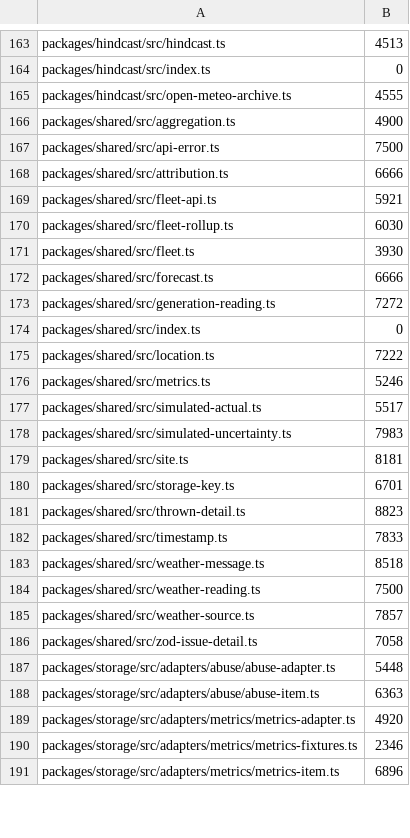
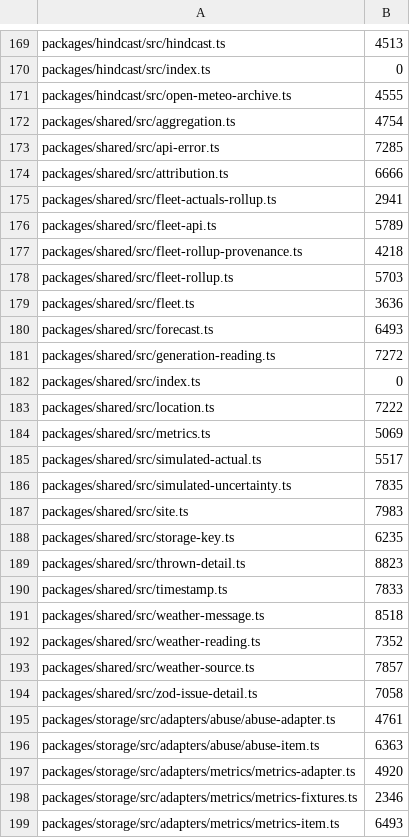
Before and after one commit to TomBennett-Lloyd/cumulo, a TSV file: .claude/comment-density.baseline.tsv, drawn as a sheet; only a part is shown, gaps mark what is left out; the diff covers the shown part only.

```diff
--- a/.claude/comment-density.baseline.tsv
+++ b/.claude/comment-density.baseline.tsv
@@ -165,9 +171,11 @@ packages/hindcast/src/index.ts	0
 packages/hindcast/src/open-meteo-archive.ts	4555
-packages/shared/src/aggregation.ts	4900
-packages/shared/src/api-error.ts	7500
+packages/shared/src/aggregation.ts	4754
+packages/shared/src/api-error.ts	7285
 packages/shared/src/attribution.ts	6666
-packages/shared/src/fleet-api.ts	5921
-packages/shared/src/fleet-rollup.ts	6030
-packages/shared/src/fleet.ts	3930
-packages/shared/src/forecast.ts	6666
+packages/shared/src/fleet-actuals-rollup.ts	2941
+packages/shared/src/fleet-api.ts	5789
+packages/shared/src/fleet-rollup-provenance.ts	4218
+packages/shared/src/fleet-rollup.ts	5703
+packages/shared/src/fleet.ts	3636
+packages/shared/src/forecast.ts	6493
 packages/shared/src/generation-reading.ts	7272
@@ -175,7 +183,7 @@ packages/shared/src/index.ts	0
 packages/shared/src/location.ts	7222
-packages/shared/src/metrics.ts	5246
+packages/shared/src/metrics.ts	5069
 packages/shared/src/simulated-actual.ts	5517
-packages/shared/src/simulated-uncertainty.ts	7983
-packages/shared/src/site.ts	8181
-packages/shared/src/storage-key.ts	6701
+packages/shared/src/simulated-uncertainty.ts	7835
+packages/shared/src/site.ts	7983
+packages/shared/src/storage-key.ts	6235
 packages/shared/src/thrown-detail.ts	8823
@@ -183,6 +191,6 @@ packages/shared/src/timestamp.ts	7833
 packages/shared/src/weather-message.ts	8518
-packages/shared/src/weather-reading.ts	7500
+packages/shared/src/weather-reading.ts	7352
 packages/shared/src/weather-source.ts	7857
 packages/shared/src/zod-issue-detail.ts	7058
-packages/storage/src/adapters/abuse/abuse-adapter.ts	5448
+packages/storage/src/adapters/abuse/abuse-adapter.ts	4761
 packages/storage/src/adapters/abuse/abuse-item.ts	6363
@@ -190,2 +198,2 @@ packages/storage/src/adapters/metrics/metrics-adapter.ts	4920
 packages/storage/src/adapters/metrics/metrics-fixtures.ts	2346
-packages/storage/src/adapters/metrics/metrics-item.ts	6896
+packages/storage/src/adapters/metrics/metrics-item.ts	6493
```
Also changed, not shown: 6 added rows and 65 edited cells elsewhere in this file, 10 other files.
